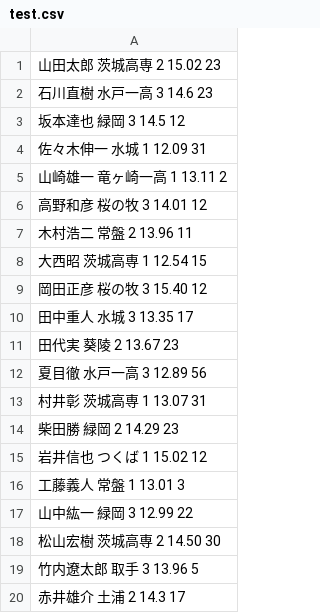
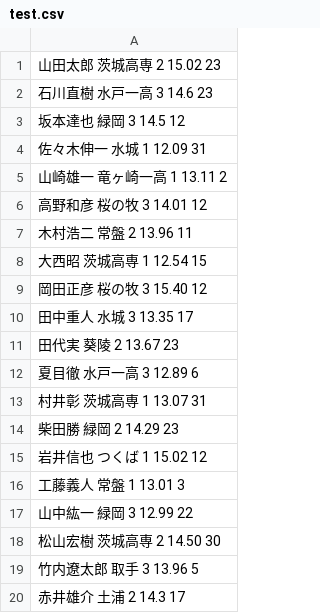
Before and after one commit to Norun-iru/study, a CSV file: 100/test.csv, drawn as a sheet.

```diff
--- a/100/test.csv
+++ b/100/test.csv
@@ -11,3 +11,3 @@
 田代実 葵陵 2 13.67 23
-夏目徹 水戸一高 3 12.89 56
+夏目徹 水戸一高 3 12.89 6
 村井彰 茨城高専 1 13.07 31
```
Also changed, not shown: 12 other files.
